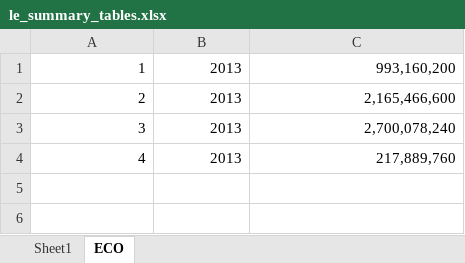
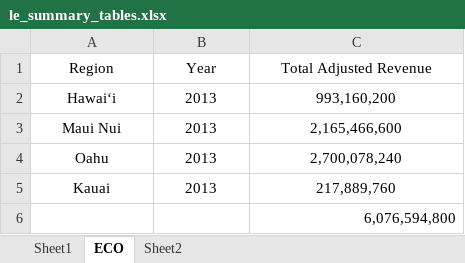
Before and after one commit to OHI-Science/mhi, an Excel workbook: region2017/reports/documents/LE/le_summary_tables.xlsx, sheet ECO, drawn as a sheet; values as stored, in another font and other column widths than the file's, no borders; addresses are those after the commit; the diff names each change by its address in the sheet, - before the commit and + after, or states it on an @@ line.

```diff
--- a/region2017/reports/documents/LE/le_summary_tables.xlsx (sheet ECO)
+++ b/region2017/reports/documents/LE/le_summary_tables.xlsx (sheet ECO)
+sheet tab: Sheet2
+row 1: Region | Year | Total Adjusted Revenue
-A2: 1
+A2: Hawaiʻi
-A2:C5 alignment: right
+A2:C5 alignment: center
-A3: 2
+A3: Maui Nui
-A4: 3
+A4: Oahu
-A5: 4
+A5: Kauai
+row 6:  |  | 6,076,594,800
```
Also changed, not shown: sheet Sheet1, 11 other files.
